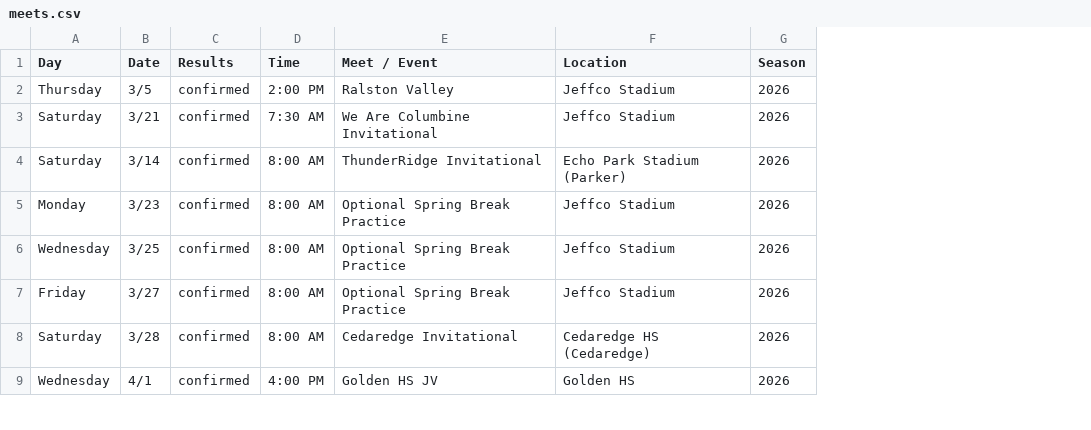
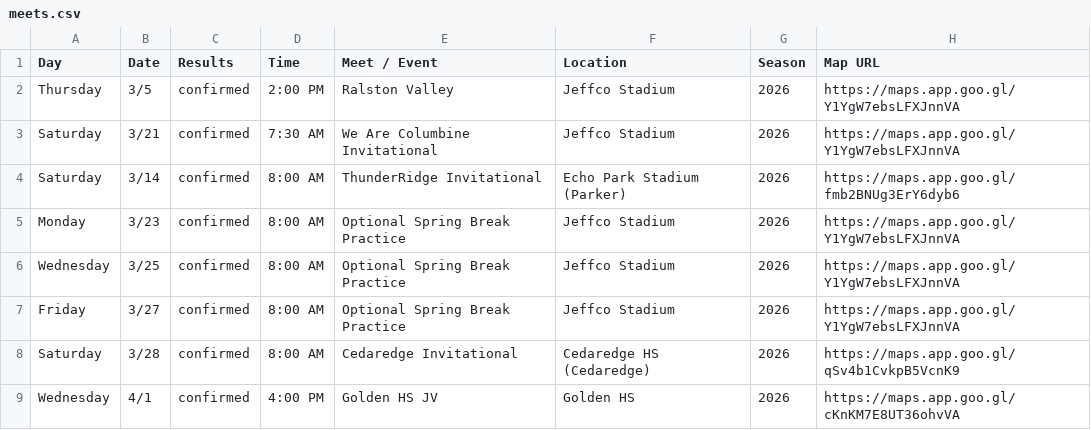
Before and after one commit to gvca-track/gvt-bd4e445d8d05, a CSV file: data/meets.csv, drawn as a sheet; only a part is shown; the diff names each change by its address in the sheet, - before the commit and + after, or states it on an @@ line.

Commit message:
Add Map URL column for meet locations

```diff
--- a/data/meets.csv
+++ b/data/meets.csv
+column H (Map URL), rows 2-9: https://maps.app.goo.gl/Y1YgW7ebsLFXJnnVA | https://maps.app.goo.gl/Y1YgW7ebsLFXJnnVA | https://maps.app.goo.gl/fmb2BNUg3ErY6dyb6 | https://maps.app.goo.gl/Y1YgW7ebsLFXJnnVA | https://maps.app.goo.gl/Y1YgW7ebsLFXJnnVA | https://maps.app.goo.gl/Y1YgW7ebsLFXJnnVA | https://maps.app.goo.gl/qSv4b1CvkpB5VcnK9 | https://maps.app.goo.gl/cKnKM7E8UT36ohvVA
```
Also changed, not shown: 1 other file.
